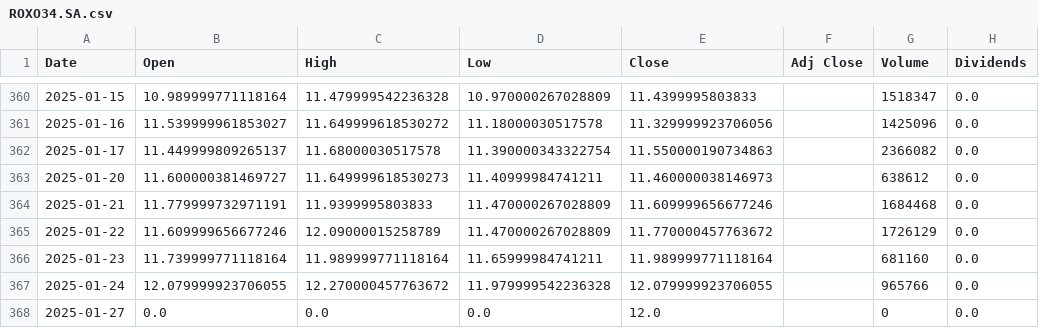
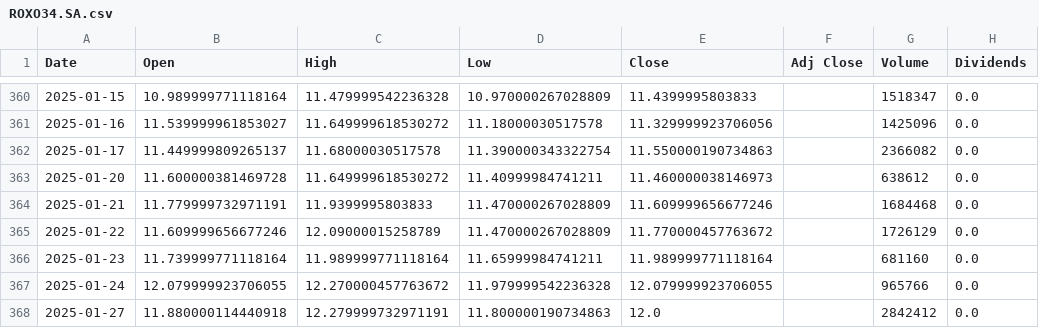
Before and after one commit to LeoRodaelli/investAI, a CSV file: ROXO34.SA.csv, drawn as a sheet; only a part is shown, gaps mark what is left out; the diff names each change by its address in the sheet, - before the commit and + after, or states it on an @@ line.

```diff
--- a/ROXO34.SA.csv
+++ b/ROXO34.SA.csv
-B363 (Open): 11.600000381469727
+B363 (Open): 11.600000381469728
-C363 (High): 11.649999618530273
+C363 (High): 11.649999618530272
-B368 (Open): 0.0
+B368 (Open): 11.880000114440918
-C368 (High): 0.0
+C368 (High): 12.279999732971191
-D368 (Low): 0.0
+D368 (Low): 11.800000190734863
-G368 (Volume): 0
+G368 (Volume): 2842412
```
Also changed, not shown: AMZO34.SA.csv, BHIA3.SA.csv, 32 other files.
